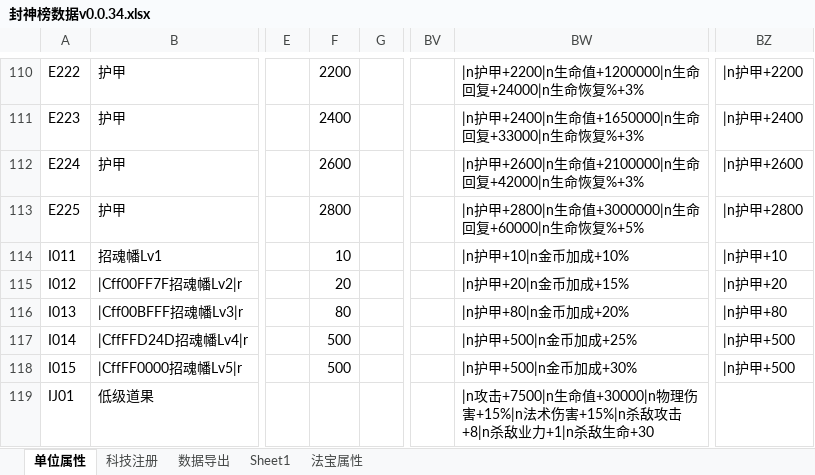
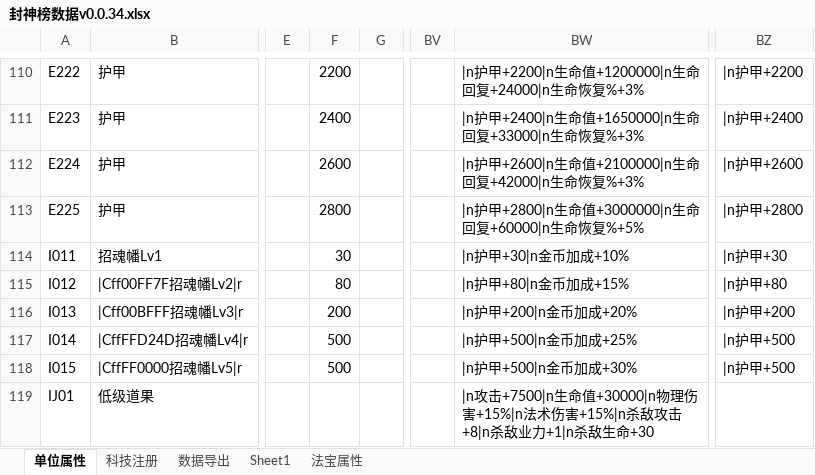
Before and after one commit to MageEgg/MageGame, an Excel workbook: 封神榜数据v0.0.34.xlsx, sheet 单位属性, drawn as a sheet; only a part is shown, gaps mark what is left out; values as stored, in another font and other column widths than the file's, no borders; the diff names each change by its address in the sheet, - before the commit and + after, or states it on an @@ line.

```diff
--- a/封神榜数据v0.0.34.xlsx (sheet 单位属性)
+++ b/封神榜数据v0.0.34.xlsx (sheet 单位属性)
-F114: 10
+F114: 30
-BW114: |n护甲+10|n金币加成+10%
+BW114: |n护甲+30|n金币加成+10%
-BZ114: |n护甲+10
+BZ114: |n护甲+30
-F115: 20
+F115: 80
-BW115: |n护甲+20|n金币加成+15%
+BW115: |n护甲+80|n金币加成+15%
-BZ115: |n护甲+20
+BZ115: |n护甲+80
-F116: 80
+F116: 200
-BW116: |n护甲+80|n金币加成+20%
+BW116: |n护甲+200|n金币加成+20%
-BZ116: |n护甲+80
+BZ116: |n护甲+200
```
Also changed, not shown: sheet 数据导出, hidden cells, 封神榜单位v0.0.6.xlsm, 封神榜物品v0.0.23.xlsm, 7 other files.
